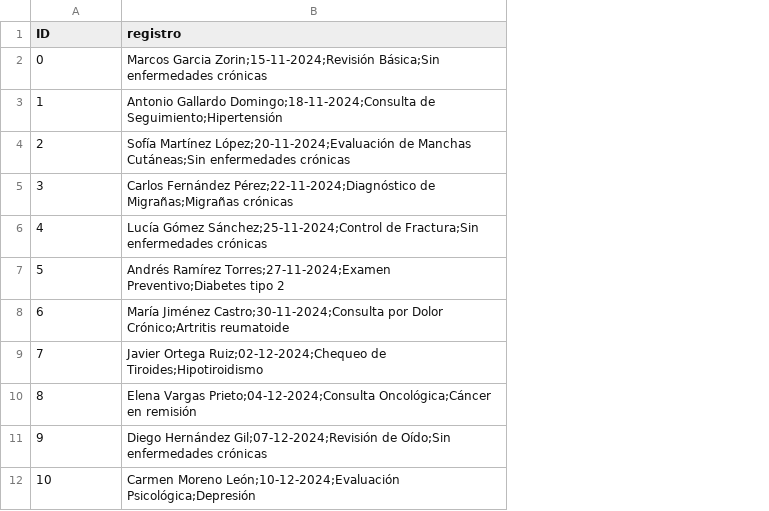
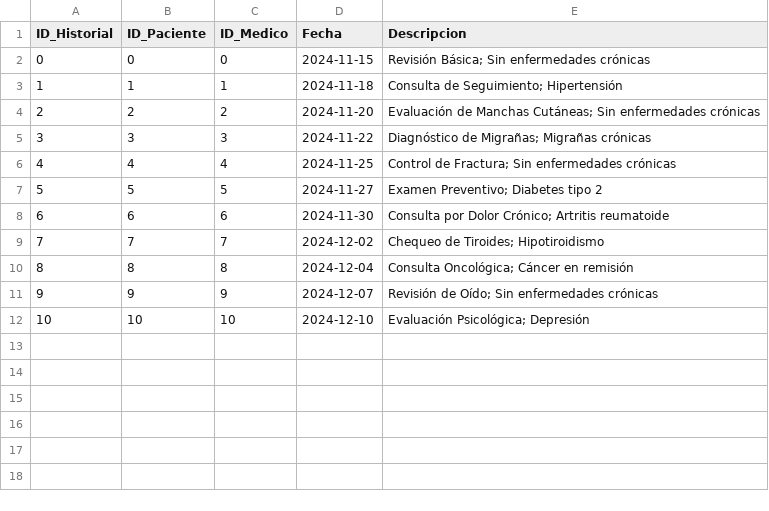
Before and after one commit to Locotir/Simulador-Gestion-Hospitalaria, a CSV file: src/db/historial-clinico.csv, drawn as a sheet; removed rows and columns are numbered as before the commit, all else as after; the diff names each change by its address in the sheet, - before the commit and + after, or states it on an @@ line.

```diff
--- a/src/db/historial-clinico.csv
+++ b/src/db/historial-clinico.csv
-column B (registro), rows 2-12: Marcos Garcia Zorin;15-11-2024;Revisión Básica;Sin enfermedades crónicas | Antonio Gallardo Domingo;18-11-2024;Consulta de Seguimiento;Hipertensión | Sofía Martínez López;20-11-2024;Evaluación de Manchas Cutáneas;Sin enfermedades crónicas | Carlos Fernández Pérez;22-11-2024;Diagnóstico de Migrañas;Migrañas crónicas | Lucía Gómez Sánchez;25-11-2024;Control de Fractura;Sin enfermedades crónicas | Andrés Ramírez Torres;27-11-2024;Examen Preventivo;Diabetes tipo 2 | María Jiménez Castro;30-11-2024;Consulta por Dolor Crónico;Artritis reumatoide | Javier Ortega Ruiz;02-12-2024;Chequeo de Tiroides;Hipotiroidismo | Elena Vargas Prieto;04-12-2024;Consulta Oncológica;Cáncer en remisión | Diego Hernández Gil;07-12-2024;Revisión de Oído;Sin enfermedades crónicas | Carmen Moreno León;10-12-2024;Evaluación Psicológica;Depresión
+column B (ID_Paciente), rows 2-12: 0 | 1 | 2 | 3 | 4 | 5 | 6 | 7 | 8 | 9 | 10
+column C (ID_Medico), rows 2-12: 0 | 1 | 2 | 3 | 4 | 5 | 6 | 7 | 8 | 9 | 10
+column D (Fecha), rows 2-12: 2024-11-15 | 2024-11-18 | 2024-11-20 | 2024-11-22 | 2024-11-25 | 2024-11-27 | 2024-11-30 | 2024-12-02 | 2024-12-04 | 2024-12-07 | 2024-12-10
+column E (Descripcion), rows 2-12: Revisión Básica; Sin enfermedades crónicas | Consulta de Seguimiento; Hipertensión | Evaluación de Manchas Cutáneas; Sin enfermedades crónicas | Diagnóstico de Migrañas; Migrañas crónicas | Control de Fractura; Sin enfermedades crónicas | Examen Preventivo; Diabetes tipo 2 | Consulta por Dolor Crónico; Artritis reumatoide | Chequeo de Tiroides; Hipotiroidismo | Consulta Oncológica; Cáncer en remisión | Revisión de Oído; Sin enfermedades crónicas | Evaluación Psicológica; Depresión
-A1: ID
+A1: ID_Historial
```
Also changed, not shown: src/db/citas.csv.
